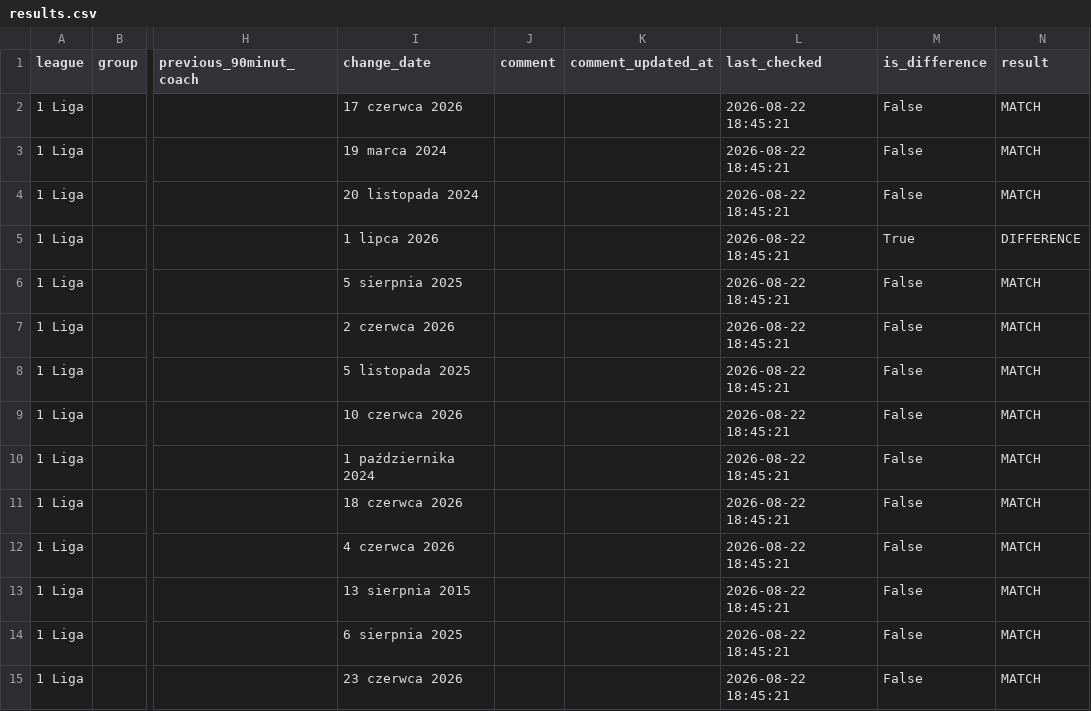
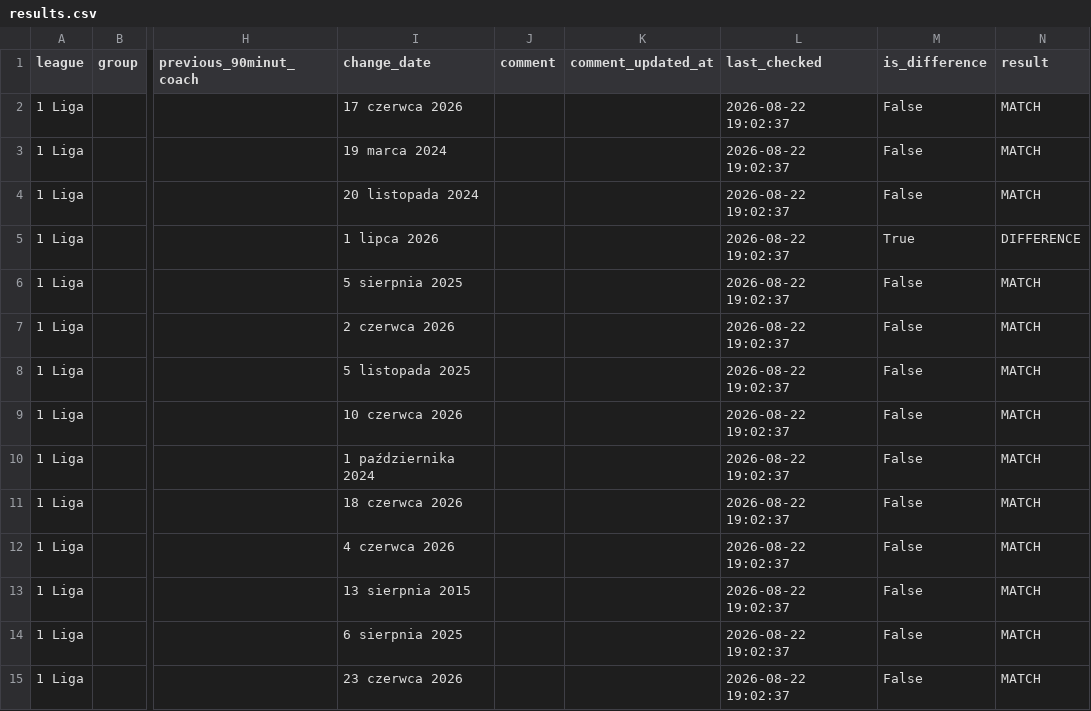
Before and after one commit to kacper16010/coach-monitor, a CSV file: results.csv, drawn as a sheet; only a part is shown, gaps mark what is left out; the diff covers the shown part only; the diff names each change by its address in the sheet, - before the commit and + after, or states it on an @@ line.

Commit message:
Update coach data (all / all)

```diff
--- a/results.csv
+++ b/results.csv
-L2:L15 (last_checked): 2026-08-22 18:45:21
+L2:L15 (last_checked): 2026-08-22 19:02:37
```
Also changed, not shown: 164 edited cells elsewhere in this file, clubs.csv.
